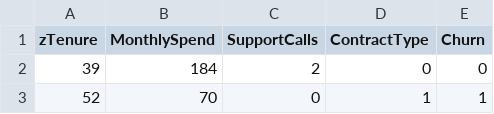
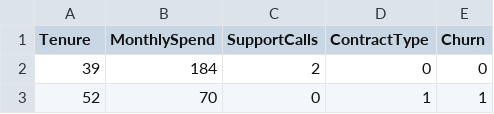
Before and after one commit to maheshesh/vvikasai2026, a CSV file: neuralnetworks/churn.csv, drawn as a sheet; only a part is shown.

Commit message:
Update churn.csv

```diff
--- a/neuralnetworks/churn.csv
+++ b/neuralnetworks/churn.csv
@@ -1,2 +1,2 @@
-zTenure,MonthlySpend,SupportCalls,ContractType,Churn
+Tenure,MonthlySpend,SupportCalls,ContractType,Churn
 39,184,2,0,0
```
